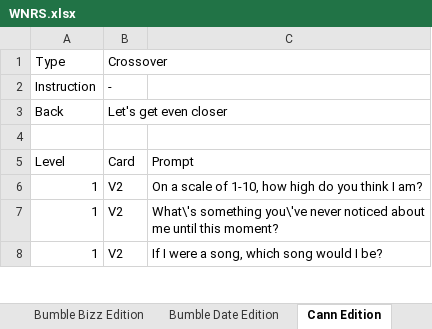
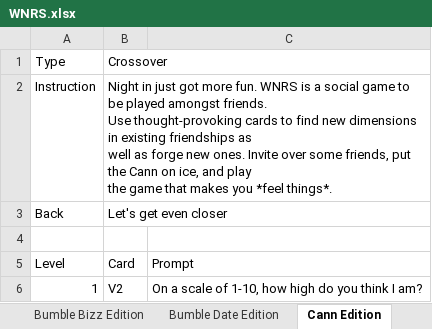
Before and after one commit to kayjanw/test-app, an Excel workbook: data/WNRS.xlsx, sheet Cann Edition, drawn as a sheet; only a part is shown; the shorter side is filled out with more unchanged rows; values as stored, in another font and other column widths than the file's, no borders; ↵ is a line break in a cell; the diff names each change by its address in the sheet, - before the commit and + after, or states it on an @@ line.

```diff
--- a/data/WNRS.xlsx (sheet Cann Edition)
+++ b/data/WNRS.xlsx (sheet Cann Edition)
-B2 (Crossover): -
+B2 (Crossover): Night in just got more fun. WNRS is a social game to be played amongst friends. ↵ Use thought-provoking cards to find new dimensions in existing friendships as ↵ well as forge new ones. Invite over some friends, put the Cann on ice, and play ↵ the game that makes you *feel things*.
```
Also changed, not shown: sheet Main Deck, sheet Self-Reflection Edition, sheet Existential Crisis Edition, sheet Inner Circle Edition, sheet Quarantine Edition.
